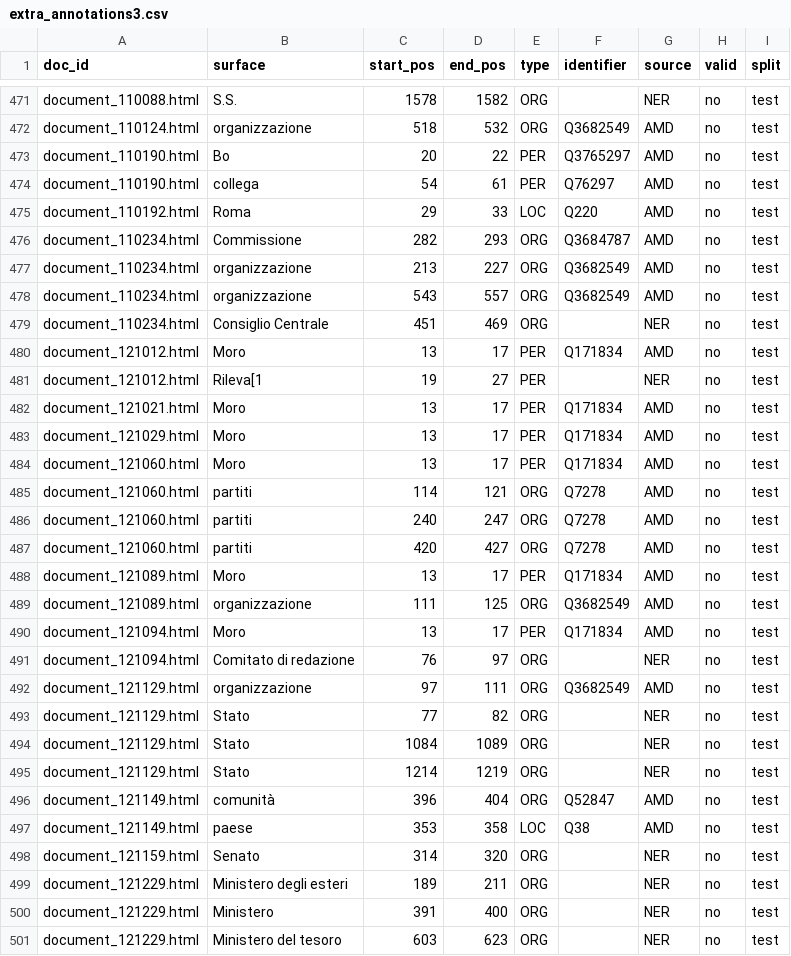
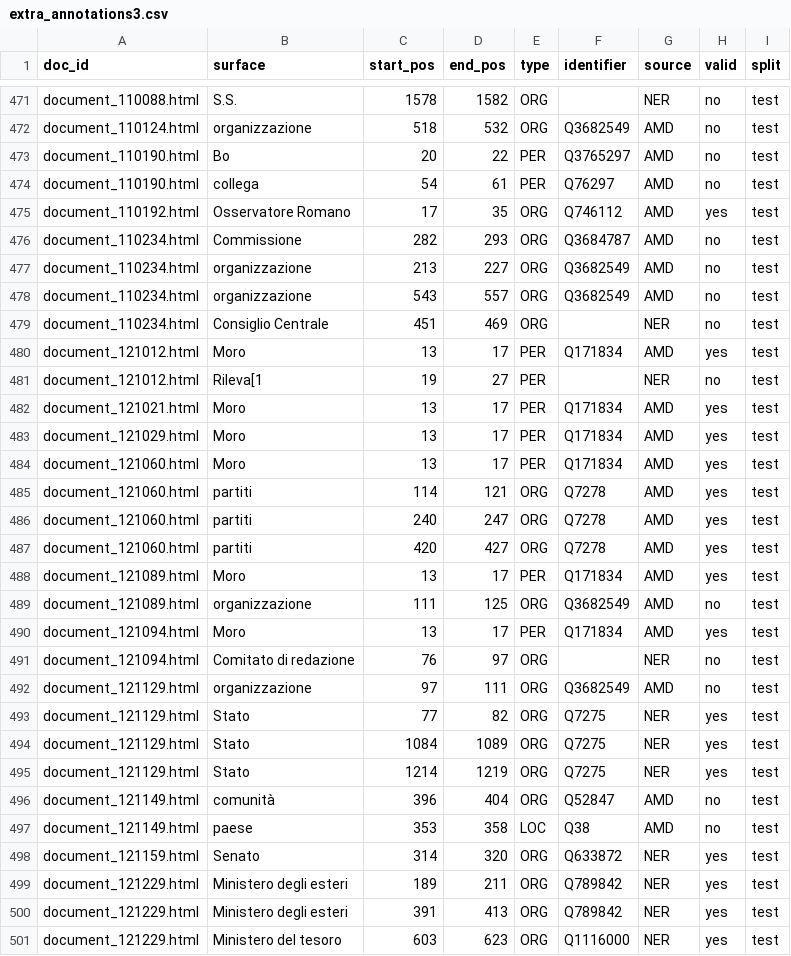
Before and after one commit to sntcristian/ENEIDE, a CSV file: AMD/semi-auto/extra_annotations3.csv, drawn as a sheet; only a part is shown, gaps mark what is left out; the diff covers the shown part only.

```diff
--- a/AMD/semi-auto/extra_annotations3.csv
+++ b/AMD/semi-auto/extra_annotations3.csv
@@ -474,3 +474,3 @@ document_110190.html,Bo,20,22,PER,Q3765297,AMD,no,test
 document_110190.html,collega,54,61,PER,Q76297,AMD,no,test
-document_110192.html,Roma,29,33,LOC,Q220,AMD,no,test
+document_110192.html,Osservatore Romano,17,35,ORG,Q746112,AMD,yes,test
 document_110234.html,Commissione,282,293,ORG,Q3684787,AMD,no,test
@@ -479,23 +479,23 @@ document_110234.html,organizzazione,543,557,ORG,Q3682549,AMD,no,test
 document_110234.html,Consiglio Centrale,451,469,ORG,,NER,no,test
-document_121012.html,Moro,13,17,PER,Q171834,AMD,no,test
+document_121012.html,Moro,13,17,PER,Q171834,AMD,yes,test
 document_121012.html,Rileva[1,19,27,PER,,NER,no,test
-document_121021.html,Moro,13,17,PER,Q171834,AMD,no,test
-document_121029.html,Moro,13,17,PER,Q171834,AMD,no,test
-document_121060.html,Moro,13,17,PER,Q171834,AMD,no,test
-document_121060.html,partiti,114,121,ORG,Q7278,AMD,no,test
-document_121060.html,partiti,240,247,ORG,Q7278,AMD,no,test
-document_121060.html,partiti,420,427,ORG,Q7278,AMD,no,test
-document_121089.html,Moro,13,17,PER,Q171834,AMD,no,test
+document_121021.html,Moro,13,17,PER,Q171834,AMD,yes,test
+document_121029.html,Moro,13,17,PER,Q171834,AMD,yes,test
+document_121060.html,Moro,13,17,PER,Q171834,AMD,yes,test
+document_121060.html,partiti,114,121,ORG,Q7278,AMD,yes,test
+document_121060.html,partiti,240,247,ORG,Q7278,AMD,yes,test
+document_121060.html,partiti,420,427,ORG,Q7278,AMD,yes,test
+document_121089.html,Moro,13,17,PER,Q171834,AMD,yes,test
 document_121089.html,organizzazione,111,125,ORG,Q3682549,AMD,no,test
-document_121094.html,Moro,13,17,PER,Q171834,AMD,no,test
+document_121094.html,Moro,13,17,PER,Q171834,AMD,yes,test
 document_121094.html,Comitato di redazione,76,97,ORG,,NER,no,test
 document_121129.html,organizzazione,97,111,ORG,Q3682549,AMD,no,test
-document_121129.html,Stato,77,82,ORG,,NER,no,test
-document_121129.html,Stato,1084,1089,ORG,,NER,no,test
-document_121129.html,Stato,1214,1219,ORG,,NER,no,test
+document_121129.html,Stato,77,82,ORG,Q7275,NER,yes,test
+document_121129.html,Stato,1084,1089,ORG,Q7275,NER,yes,test
+document_121129.html,Stato,1214,1219,ORG,Q7275,NER,yes,test
 document_121149.html,comunità,396,404,ORG,Q52847,AMD,no,test
 document_121149.html,paese,353,358,LOC,Q38,AMD,no,test
-document_121159.html,Senato,314,320,ORG,,NER,no,test
-document_121229.html,Ministero degli esteri,189,211,ORG,,NER,no,test
-document_121229.html,Ministero,391,400,ORG,,NER,no,test
-document_121229.html,Ministero del tesoro,603,623,ORG,,NER,no,test
+document_121159.html,Senato,314,320,ORG,Q633872,NER,yes,test
+document_121229.html,Ministero degli esteri,189,211,ORG,Q789842,NER,yes,test
+document_121229.html,Ministero degli esteri,391,413,ORG,Q789842,NER,yes,test
+document_121229.html,Ministero del tesoro,603,623,ORG,Q1116000,NER,yes,test
```
Also changed, not shown: 145 edited cells elsewhere in this file.
